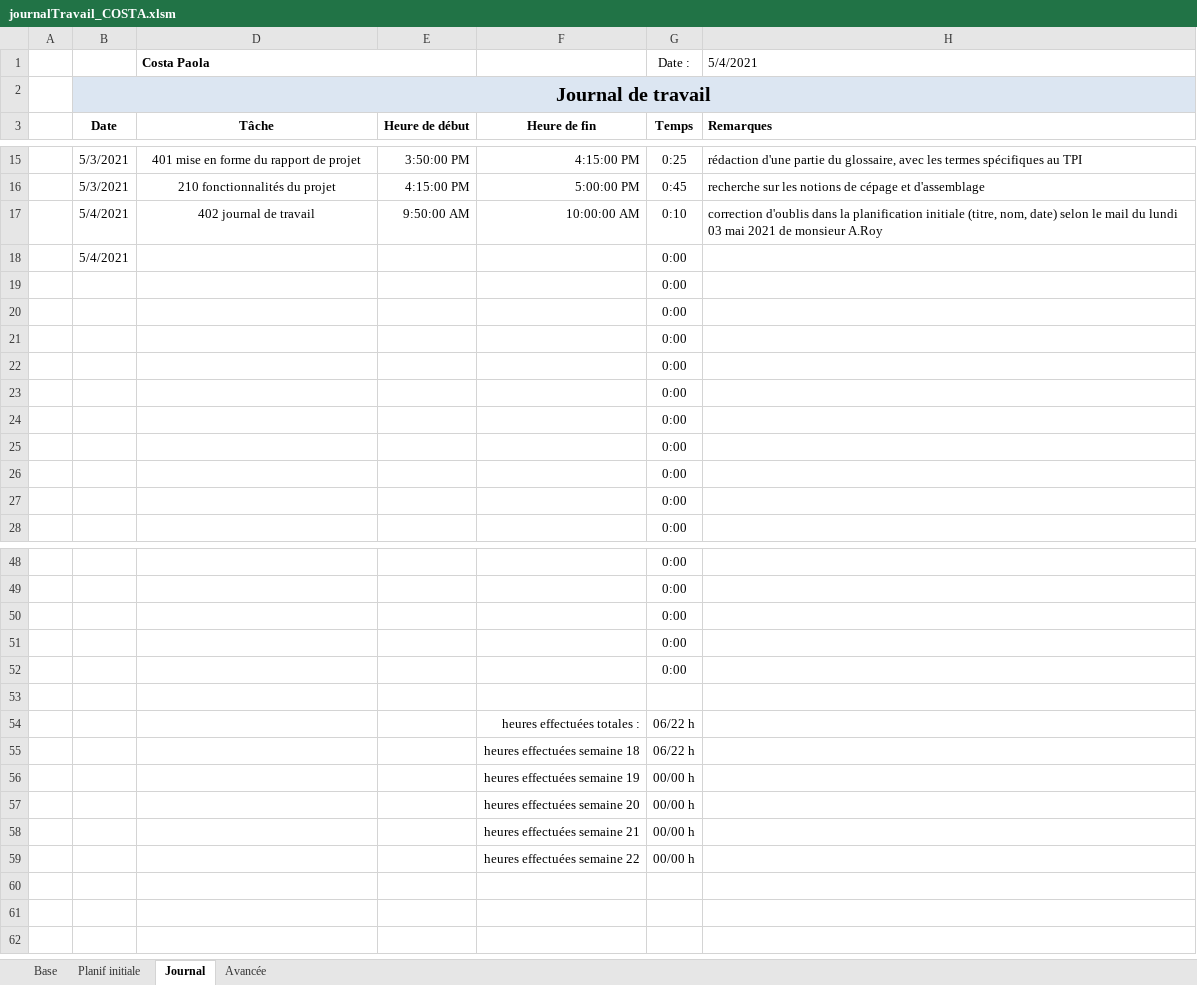
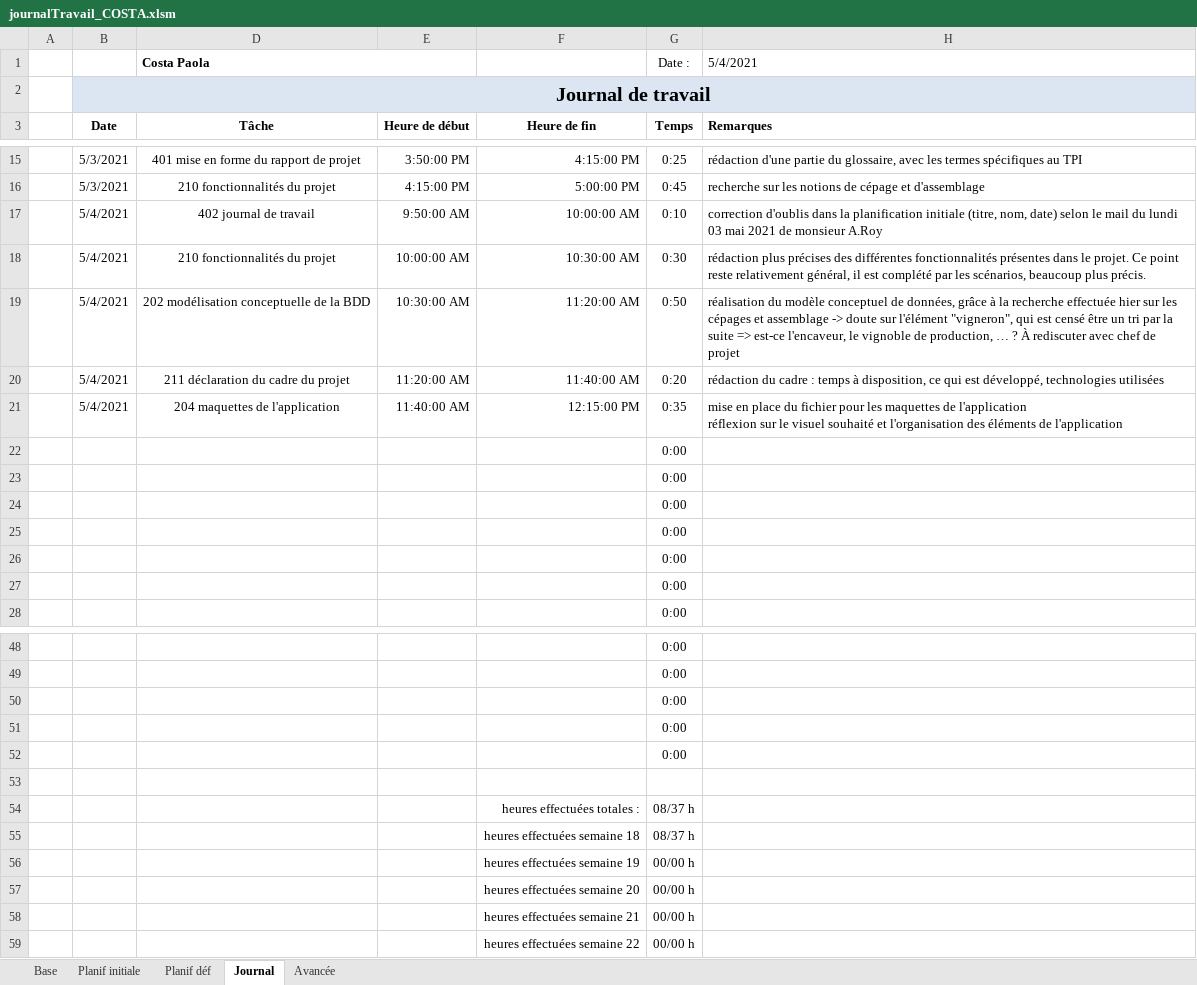
Before and after one commit to AhVen98/TPI_gestionCaveAVin, an Excel workbook: docs_avec_modification/journalTravail_COSTA.xlsm, sheet Journal, drawn as a sheet; only a part is shown, gaps mark what is left out; values as stored, in another font and other column widths than the file's, no borders; conditional formats not drawn; removed rows and columns are numbered as before the commit, all else as after; ↵ is a line break in a cell; the diff names each change by its address in the sheet, - before the commit and + after, or states it on an @@ line.

Commit message:
mise à jour du journal de travail

```diff
--- a/docs_avec_modification/journalTravail_COSTA.xlsm (sheet Journal)
+++ b/docs_avec_modification/journalTravail_COSTA.xlsm (sheet Journal)
+sheet tab: Planif déf
-row 18:  | 5/4/2021 |  |  |  | 0:00
-row 19:  |  |  |  |  | 0:00
-row 20:  |  |  |  |  | 0:00
-row 21:  |  |  |  |  | 0:00
+row 18:  | 5/4/2021 | 210 fonctionnalités du projet | 10:00:00 AM | 10:30:00 AM | 0:30 | rédaction plus précises des différentes fonctionnalités présentes dans le projet. Ce point reste relativement général, il est complété par les scénarios, beaucoup plus précis.
+row 19:  | 5/4/2021 | 202 modélisation conceptuelle de la BDD | 10:30:00 AM | 11:20:00 AM | 0:50 | réalisation du modèle conceptuel de données, grâce à la recherche effectuée hier sur les cépages et assemblage -> doute sur l'élément "vigneron", qui est censé être un tri par la suite => est-ce l'encaveur, le vignoble de production, … ? À rediscuter avec chef de projet
+row 20:  | 5/4/2021 | 211 déclaration du cadre du projet | 11:20:00 AM | 11:40:00 AM | 0:20 | rédaction du cadre : temps à disposition, ce qui est développé, technologies utilisées
+row 21:  | 5/4/2021 | 204 maquettes de l'application | 11:40:00 AM | 12:15:00 PM | 0:35 | mise en place du fichier pour les maquettes de l'application ↵ réflexion sur le visuel souhaité et l'organisation des éléments de l'application
-G54:G55 (Temps): 06/22 h
+G54:G55 (Temps): 08/37 h
```
Also changed, not shown: sheet Avancée, sheet Planif initiale, hidden cells.
